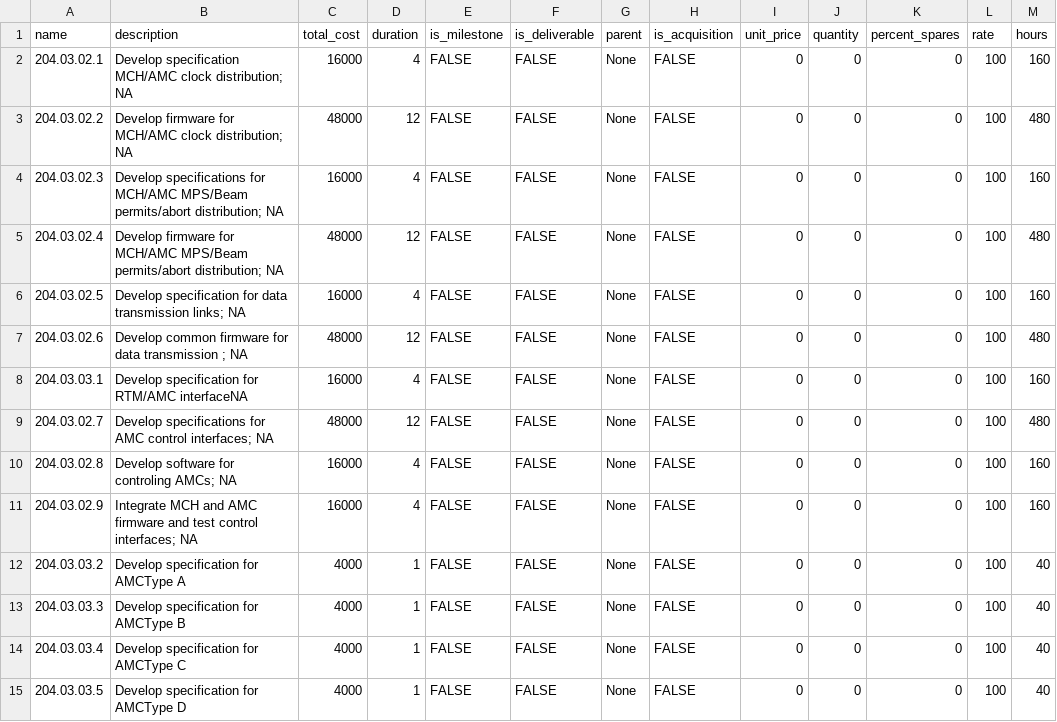
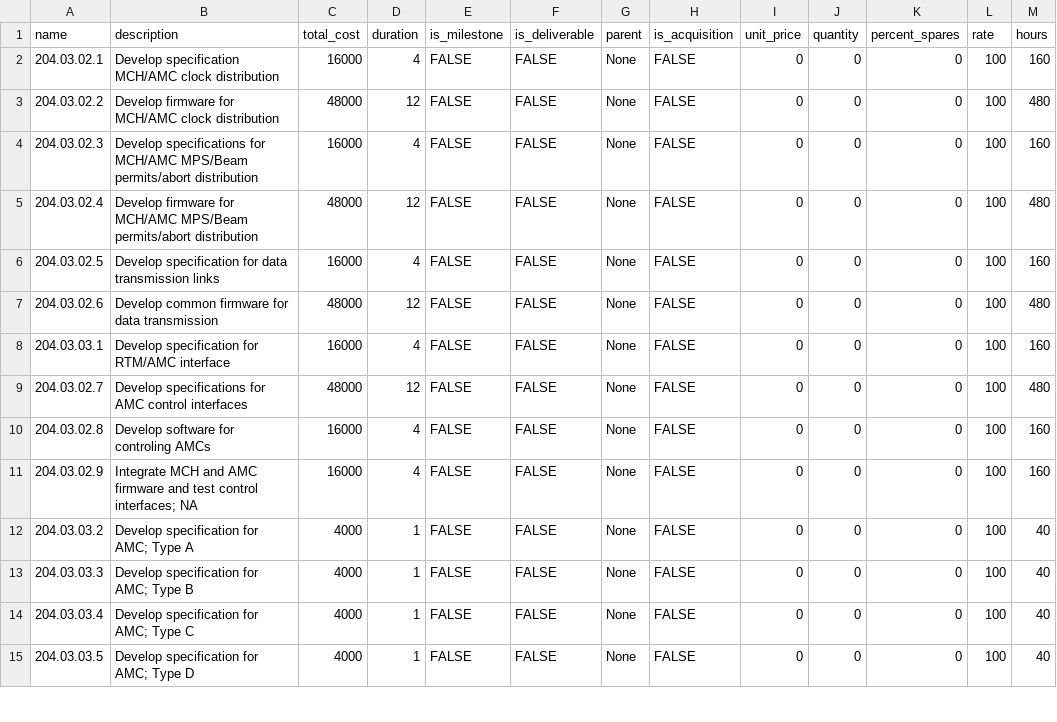
Before and after one commit to jenniferCase/ACORN_task_organization, a CSV file: data/tasks.csv, drawn as a sheet; only a part is shown; the diff covers the shown part only; the diff names each change by its address in the sheet, - before the commit and + after, or states it on an @@ line.

Commit message:
fixing a number of bugs.  Many had to do with type hints, which I just removed for expediency.
Build_Task_List.py now saves to test.csv to avoid overwritting tasks.csv, which has some hand edits.

```diff
--- a/data/tasks.csv
+++ b/data/tasks.csv
-B2 (description): …MCH/AMC clock distribution; NA
+B2 (description): …MCH/AMC clock distribution
-B3 (description): …MCH/AMC clock distribution; NA
+B3 (description): …MCH/AMC clock distribution
-B4 (description): …MPS/Beam permits/abort distribution; NA
+B4 (description): …MPS/Beam permits/abort distribution
-B5 (description): …MPS/Beam permits/abort distribution; NA
+B5 (description): …MPS/Beam permits/abort distribution
-B6 (description): …data transmission links; NA
+B6 (description): …data transmission links
-B7 (description): …data transmission ; NA
+B7 (description): …data transmission
-B8 (description): Develop specification for RTM/AMC interfaceNA
+B8 (description): Develop specification for RTM/AMC interface
-B9 (description): …AMC control interfaces; NA
+B9 (description): …AMC control interfaces
-B10 (description): Develop software for controling AMCs; NA
+B10 (description): Develop software for controling AMCs
-B12 (description): Develop specification for AMCType A
+B12 (description): Develop specification for AMC; Type A
-B13 (description): Develop specification for AMCType B
+B13 (description): Develop specification for AMC; Type B
-B14 (description): Develop specification for AMCType C
+B14 (description): Develop specification for AMC; Type C
-B15 (description): Develop specification for AMCType D
+B15 (description): Develop specification for AMC; Type D
```
Also changed, not shown: 120 edited cells elsewhere in this file, 4 other files.
